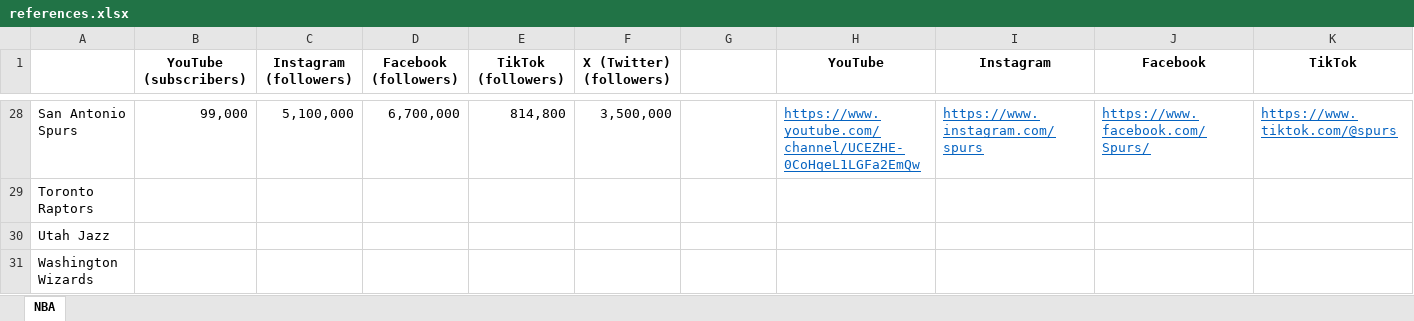
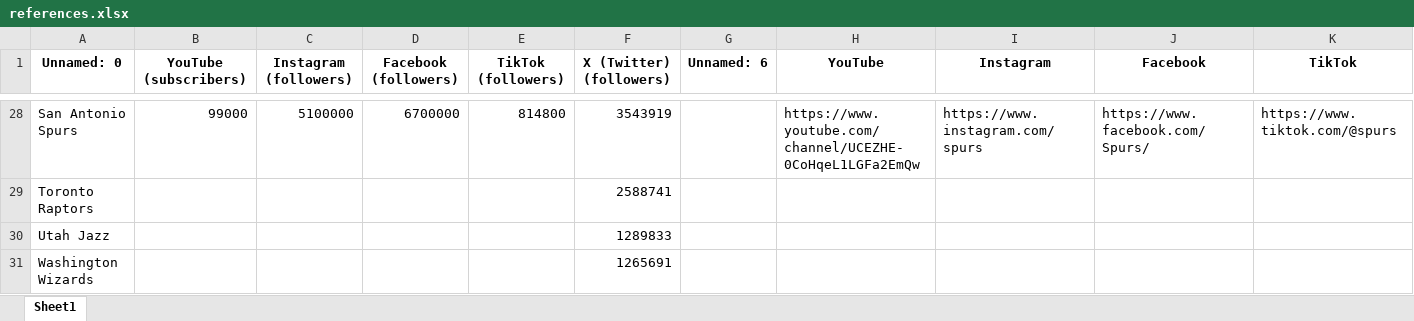
Before and after one commit to kiroraynes/nba_socmed_data, an Excel workbook: references.xlsx, sheet Sheet1, drawn as a sheet; only a part is shown, gaps mark what is left out; values as stored, in another font and other column widths than the file's, no borders; the diff covers the shown part only; the diff names each change by its address in the sheet, - before the commit and + after, or states it on an @@ line.

Commit message:
add twitter nuumbers

```diff
--- a/references.xlsx (sheet Sheet1)
+++ b/references.xlsx (sheet Sheet1)
-sheet tab: NBA
+sheet tab: Sheet1
-A1: (empty)
+A1: Unnamed: 0
-G1: (empty)
+G1: Unnamed: 6
-B28 (YouTube (subscribers)): 99,000
+B28 (YouTube (subscribers)): 99000
-C28 (Instagram (followers)): 5,100,000
+C28 (Instagram (followers)): 5100000
-D28 (Facebook (followers)): 6,700,000
+D28 (Facebook (followers)): 6700000
-E28 (TikTok (followers)): 814,800
+E28 (TikTok (followers)): 814800
-F28 (X (Twitter) (followers)): 3,500,000
+F28 (X (Twitter) (followers)): 3543919
@@ H28:K28 underline: on → off, text colour: #0563C1 → black @@
-F29 (X (Twitter) (followers)): (empty)
+F29 (X (Twitter) (followers)): 2588741
-F30 (X (Twitter) (followers)): (empty)
+F30 (X (Twitter) (followers)): 1289833
-F31 (X (Twitter) (followers)): (empty)
+F31 (X (Twitter) (followers)): 1265691
```
Also changed, not shown: 26 edited cells and cell formats elsewhere in this sheet, formulas that keep their value, 1 other file.
